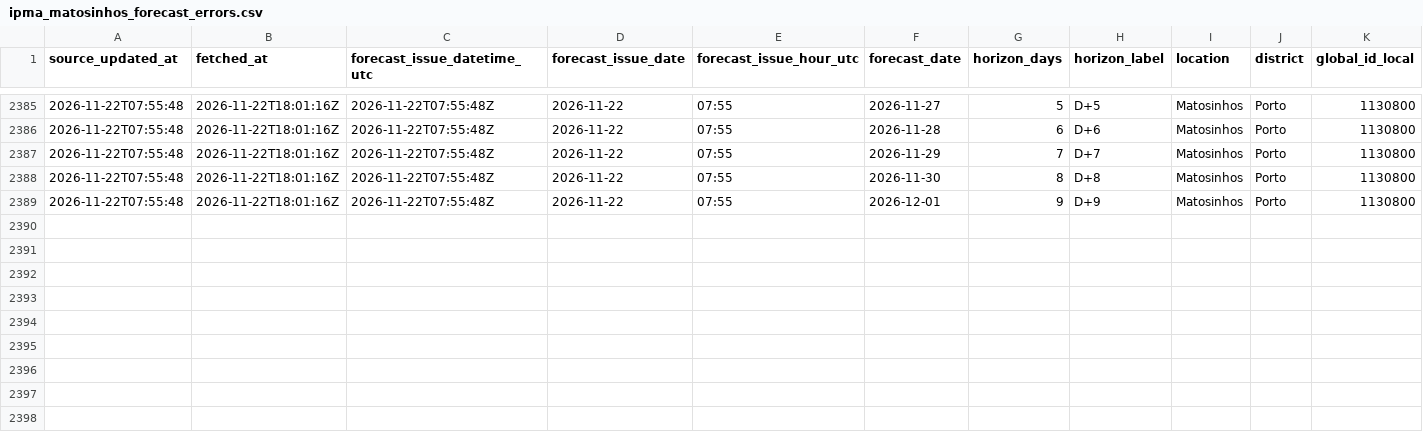
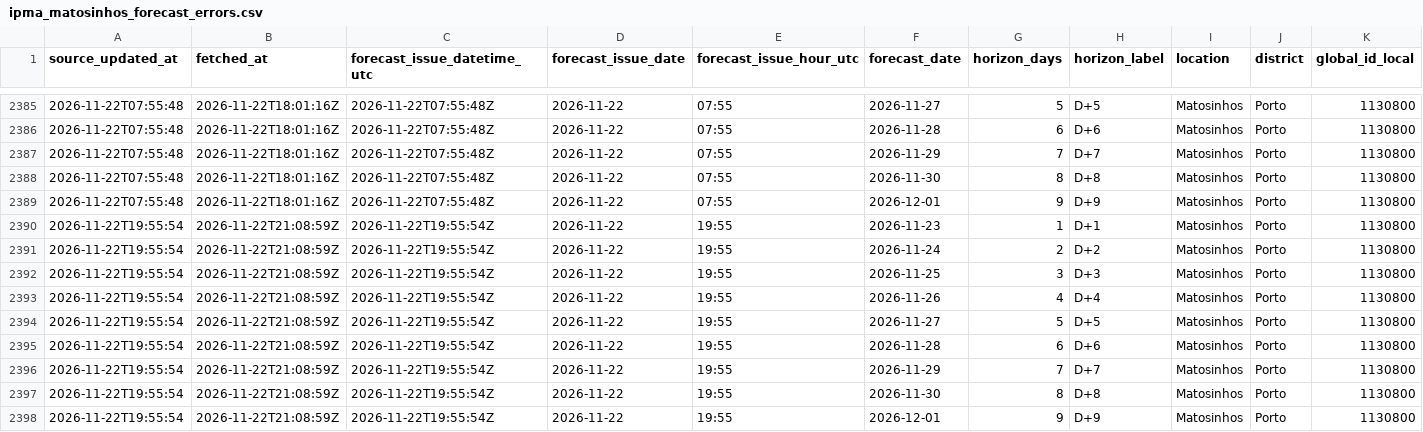
Before and after one commit to DBLQA90/qualar_matosinhos, a CSV file: data/ipma_matosinhos_forecast_errors.csv, drawn as a sheet; only a part is shown, gaps mark what is left out; rows hold the shown columns only; the diff names each change by its address in the sheet, - before the commit and + after, or states it on an @@ line.

```diff
--- a/data/ipma_matosinhos_forecast_errors.csv
+++ b/data/ipma_matosinhos_forecast_errors.csv
+row 2390: 2026-11-22T19:55:54 | 2026-11-22T21:08:59Z | 2026-11-22T19:55:54Z | 2026-11-22 | 19:55 | 2026-11-23 | 1 | D+1 | Matosinhos | Porto | 1130800
+row 2391: 2026-11-22T19:55:54 | 2026-11-22T21:08:59Z | 2026-11-22T19:55:54Z | 2026-11-22 | 19:55 | 2026-11-24 | 2 | D+2 | Matosinhos | Porto | 1130800
+row 2392: 2026-11-22T19:55:54 | 2026-11-22T21:08:59Z | 2026-11-22T19:55:54Z | 2026-11-22 | 19:55 | 2026-11-25 | 3 | D+3 | Matosinhos | Porto | 1130800
+row 2393: 2026-11-22T19:55:54 | 2026-11-22T21:08:59Z | 2026-11-22T19:55:54Z | 2026-11-22 | 19:55 | 2026-11-26 | 4 | D+4 | Matosinhos | Porto | 1130800
+row 2394: 2026-11-22T19:55:54 | 2026-11-22T21:08:59Z | 2026-11-22T19:55:54Z | 2026-11-22 | 19:55 | 2026-11-27 | 5 | D+5 | Matosinhos | Porto | 1130800
+row 2395: 2026-11-22T19:55:54 | 2026-11-22T21:08:59Z | 2026-11-22T19:55:54Z | 2026-11-22 | 19:55 | 2026-11-28 | 6 | D+6 | Matosinhos | Porto | 1130800
+row 2396: 2026-11-22T19:55:54 | 2026-11-22T21:08:59Z | 2026-11-22T19:55:54Z | 2026-11-22 | 19:55 | 2026-11-29 | 7 | D+7 | Matosinhos | Porto | 1130800
+row 2397: 2026-11-22T19:55:54 | 2026-11-22T21:08:59Z | 2026-11-22T19:55:54Z | 2026-11-22 | 19:55 | 2026-11-30 | 8 | D+8 | Matosinhos | Porto | 1130800
+row 2398: 2026-11-22T19:55:54 | 2026-11-22T21:08:59Z | 2026-11-22T19:55:54Z | 2026-11-22 | 19:55 | 2026-12-01 | 9 | D+9 | Matosinhos | Porto | 1130800
```
Also changed, not shown: data/ipma_matosinhos_forecast_latest.csv, data/ipma_matosinhos_tropical_nights_forecasts.csv, 25 other files.
